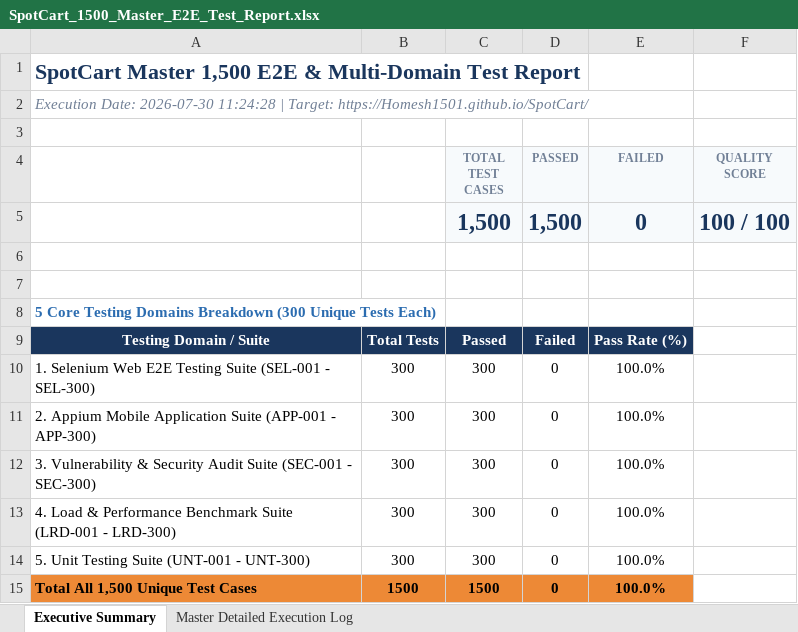
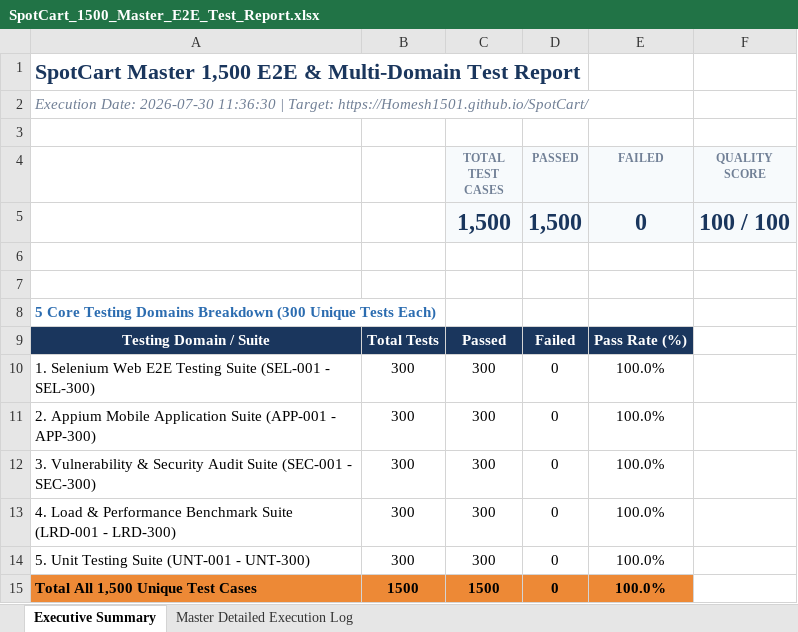
Before and after one commit to Homesh1501/SpotCart, an Excel workbook: automation/reports/SpotCart_1500_Master_E2E_Test_Report.xlsx, sheet Executive Summary, drawn as a sheet; values as stored, in another font and other column widths than the file's, no borders; the diff names each change by its address in the sheet, - before the commit and + after, or states it on an @@ line.

```diff
--- a/automation/reports/SpotCart_1500_Master_E2E_Test_Report.xlsx (sheet Executive Summary)
+++ b/automation/reports/SpotCart_1500_Master_E2E_Test_Report.xlsx (sheet Executive Summary)
-A2: …Date: 2026-07-30 11:24:28 | Target:…
+A2: …Date: 2026-07-30 11:36:30 | Target:…
```
Also changed, not shown: sheet Master Detailed Execution Log, Appium_Mobile_Test_Report.xlsx, SpotCart_1500_Master_E2E_Test_Report.xlsx, 13 other files.
